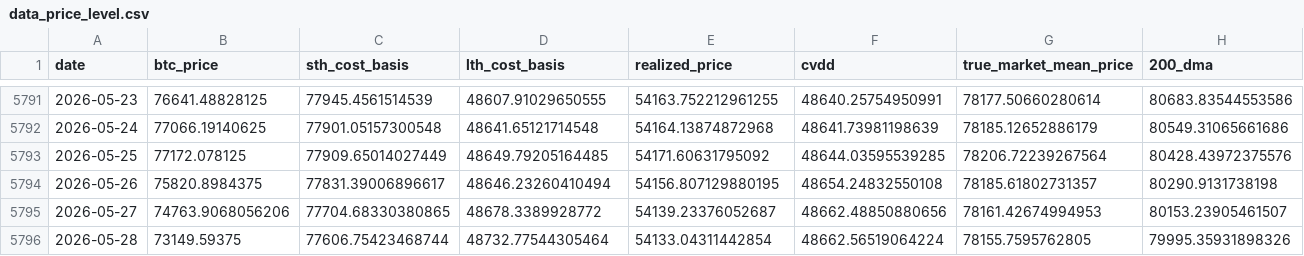
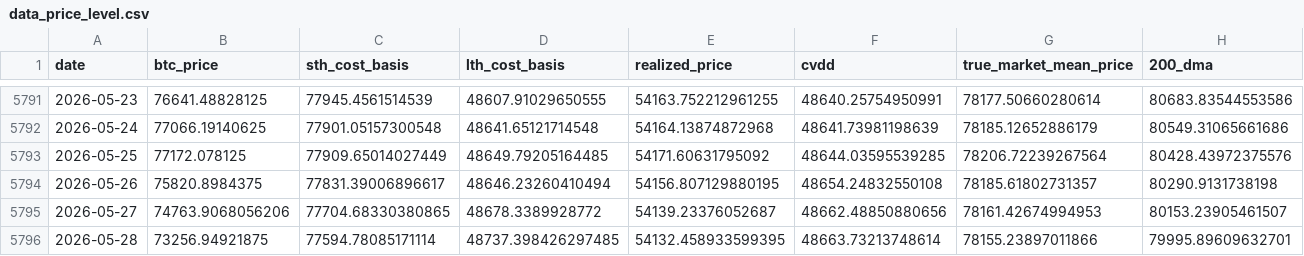
Before and after one commit to yudiyanto88/Onchain-Dashboard, a CSV file: data_price_level.csv, drawn as a sheet; only a part is shown, gaps mark what is left out; the diff covers the shown part only; the diff names each change by its address in the sheet, - before the commit and + after, or states it on an @@ line.

```diff
--- a/data_price_level.csv
+++ b/data_price_level.csv
-B5796 (btc_price): 73149.59375
+B5796 (btc_price): 73256.94921875
-C5796 (sth_cost_basis): 77606.75423468744
+C5796 (sth_cost_basis): 77594.78085171114
-D5796 (lth_cost_basis): 48732.77544305464
+D5796 (lth_cost_basis): 48737.398426297485
-E5796 (realized_price): 54133.04311442854
+E5796 (realized_price): 54132.458933599395
-F5796 (cvdd): 48662.56519064224
+F5796 (cvdd): 48663.73213748614
-G5796 (true_market_mean_price): 78155.7595762805
+G5796 (true_market_mean_price): 78155.23897011866
-H5796 (200_dma): 79995.35931898326
+H5796 (200_dma): 79995.89609632701
```
Also changed, not shown: 2 edited cells elsewhere in this file, data_cum_pl.csv, data_mvrv.csv, 5 other files.
